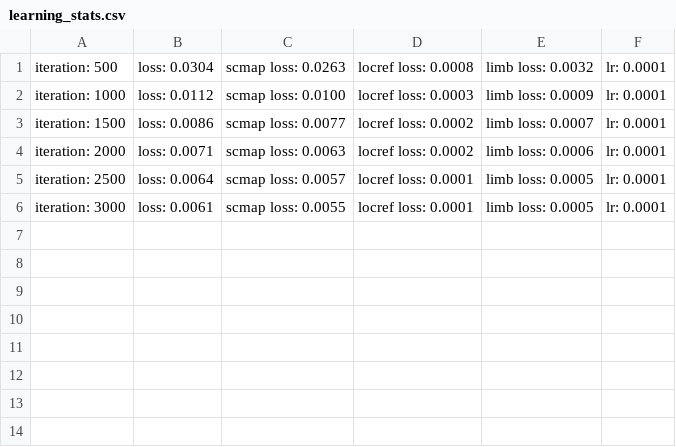
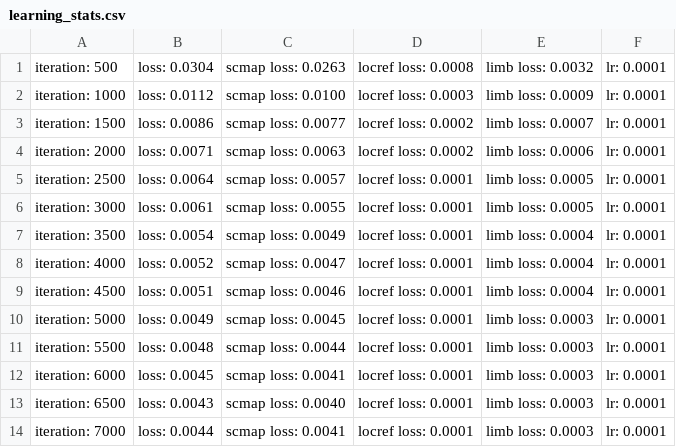
Before and after one commit to ngobibibnbe/deeplabcut, a CSV file: CDPQ_test-CDPQ_experiment-2022-02-22/dlc-models/iteration-0/CDPQ_testFeb22-trainset95shuffle1/train/learning_stats.csv, drawn as a sheet; the diff names each change by its address in the sheet, - before the commit and + after, or states it on an @@ line.

```diff
--- a/CDPQ_test-CDPQ_experiment-2022-02-22/dlc-models/iteration-0/CDPQ_testFeb22-trainset95shuffle1/train/learning_stats.csv
+++ b/CDPQ_test-CDPQ_experiment-2022-02-22/dlc-models/iteration-0/CDPQ_testFeb22-trainset95shuffle1/train/learning_stats.csv
+row 7: iteration: 3500 | loss: 0.0054 | scmap loss: 0.0049 | locref loss: 0.0001 | limb loss: 0.0004 | lr: 0.0001
+row 8: iteration: 4000 | loss: 0.0052 | scmap loss: 0.0047 | locref loss: 0.0001 | limb loss: 0.0004 | lr: 0.0001
+row 9: iteration: 4500 | loss: 0.0051 | scmap loss: 0.0046 | locref loss: 0.0001 | limb loss: 0.0004 | lr: 0.0001
+row 10: iteration: 5000 | loss: 0.0049 | scmap loss: 0.0045 | locref loss: 0.0001 | limb loss: 0.0003 | lr: 0.0001
+row 11: iteration: 5500 | loss: 0.0048 | scmap loss: 0.0044 | locref loss: 0.0001 | limb loss: 0.0003 | lr: 0.0001
+row 12: iteration: 6000 | loss: 0.0045 | scmap loss: 0.0041 | locref loss: 0.0001 | limb loss: 0.0003 | lr: 0.0001
+row 13: iteration: 6500 | loss: 0.0043 | scmap loss: 0.0040 | locref loss: 0.0001 | limb loss: 0.0003 | lr: 0.0001
+row 14: iteration: 7000 | loss: 0.0044 | scmap loss: 0.0041 | locref loss: 0.0001 | limb loss: 0.0003 | lr: 0.0001
```
Also changed, not shown: 7 other files.
